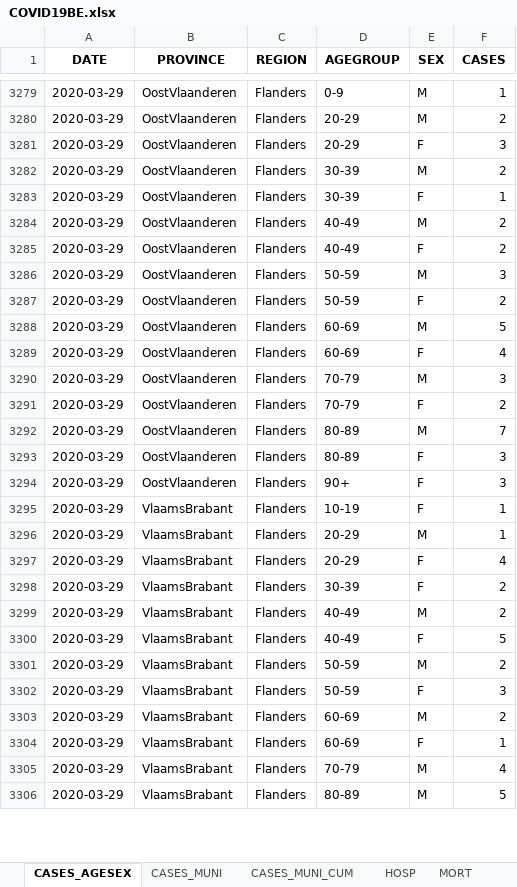
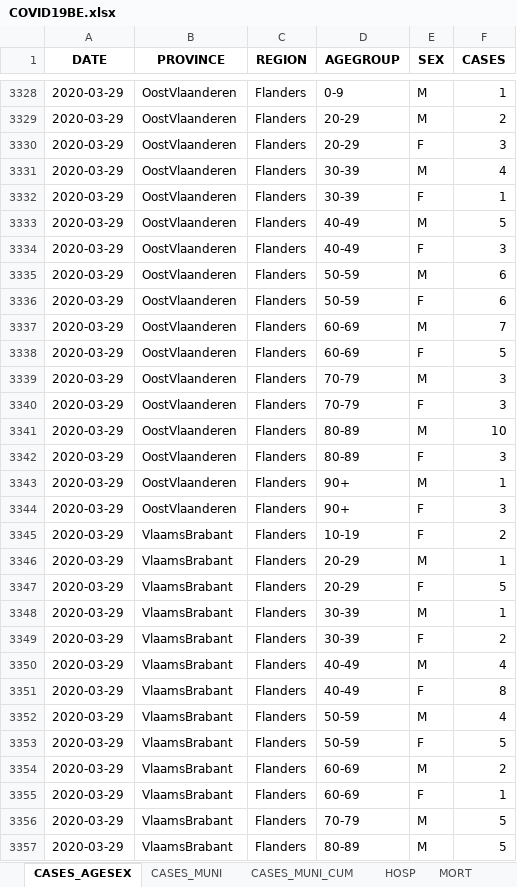
Before and after one commit to pdebuyl/sciensano-covid-19-data, an Excel workbook: data/COVID19BE.xlsx, sheet CASES_AGESEX, drawn as a sheet; only a part is shown, gaps mark what is left out; values as stored, in another font and other column widths than the file's, no borders; addresses are those after the commit; the diff covers the shown part only; the diff names each change by its address in the sheet, - before the commit and + after, or states it on an @@ line.

```diff
--- a/data/COVID19BE.xlsx (sheet CASES_AGESEX)
+++ b/data/COVID19BE.xlsx (sheet CASES_AGESEX)
-F3331 (CASES): 2
+F3331 (CASES): 4
-F3333 (CASES): 2
+F3333 (CASES): 5
-F3334 (CASES): 2
+F3334 (CASES): 3
-F3335 (CASES): 3
+F3335 (CASES): 6
-F3336 (CASES): 2
+F3336 (CASES): 6
-F3337 (CASES): 5
+F3337 (CASES): 7
-F3338 (CASES): 4
+F3338 (CASES): 5
-F3340 (CASES): 2
+F3340 (CASES): 3
-F3341 (CASES): 7
+F3341 (CASES): 10
+row 3343: 2020-03-29 | OostVlaanderen | Flanders | 90+ | M | 1
-F3345 (CASES): 1
+F3345 (CASES): 2
-F3347 (CASES): 4
+F3347 (CASES): 5
+row 3348: 2020-03-29 | VlaamsBrabant | Flanders | 30-39 | M | 1
-F3350 (CASES): 2
+F3350 (CASES): 4
-F3351 (CASES): 5
+F3351 (CASES): 8
-F3352 (CASES): 2
+F3352 (CASES): 4
-F3353 (CASES): 3
+F3353 (CASES): 5
-F3356 (CASES): 4
+F3356 (CASES): 5
```
Also changed, not shown: 212 added rows, 4 removed rows and 242 edited cells elsewhere in this sheet, sheet CASES_MUNI, sheet CASES_MUNI_CUM, sheet MORT, sheet HOSP, other sheet tabs.
